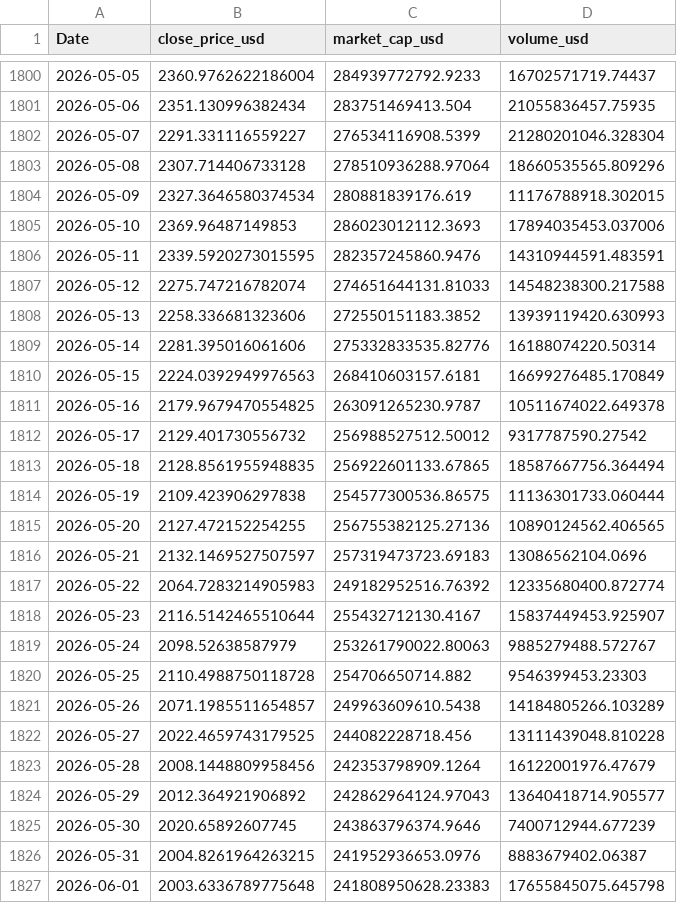
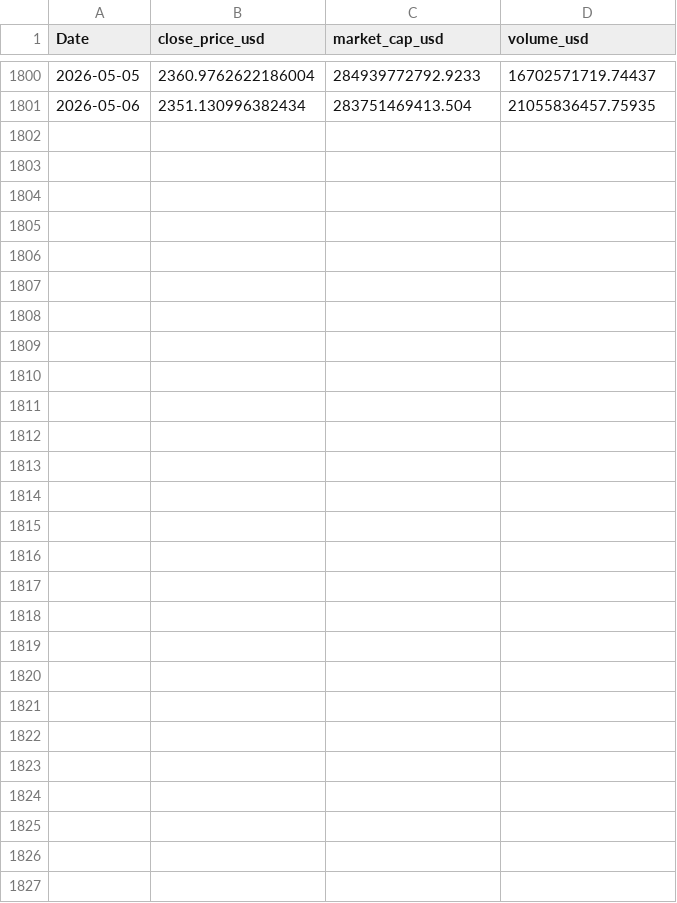
Before and after one commit to MAS364/AI_Crypto_Forecasting, a CSV file: data/processed/ethereum_clean.csv, drawn as a sheet; only a part is shown, gaps mark what is left out.

Commit message:
Fixed Google trend data collection

```diff
--- a/data/processed/ethereum_clean.csv
+++ b/data/processed/ethereum_clean.csv
@@ -1801,27 +1801 @@ Date,close_price_usd,market_cap_usd,volume_usd
 2026-05-06,2351.130996382434,283751469413.504,21055836457.75935
-2026-05-07,2291.331116559227,276534116908.5399,21280201046.328304
-2026-05-08,2307.714406733128,278510936288.97064,18660535565.809296
-2026-05-09,2327.3646580374534,280881839176.619,11176788918.302015
-2026-05-10,2369.96487149853,286023012112.3693,17894035453.037006
-2026-05-11,2339.5920273015595,282357245860.9476,14310944591.483591
-2026-05-12,2275.747216782074,274651644131.81033,14548238300.217588
-2026-05-13,2258.336681323606,272550151183.3852,13939119420.630993
-2026-05-14,2281.395016061606,275332833535.82776,16188074220.50314
-2026-05-15,2224.0392949976563,268410603157.6181,16699276485.170849
-2026-05-16,2179.9679470554825,263091265230.9787,10511674022.649378
-2026-05-17,2129.401730556732,256988527512.50012,9317787590.27542
-2026-05-18,2128.8561955948835,256922601133.67865,18587667756.364494
-2026-05-19,2109.423906297838,254577300536.86575,11136301733.060444
-2026-05-20,2127.472152254255,256755382125.27136,10890124562.406565
-2026-05-21,2132.1469527507597,257319473723.69183,13086562104.0696
-2026-05-22,2064.7283214905983,249182952516.76392,12335680400.872774
-2026-05-23,2116.5142465510644,255432712130.4167,15837449453.925907
-2026-05-24,2098.52638587979,253261790022.80063,9885279488.572767
-2026-05-25,2110.4988750118728,254706650714.882,9546399453.23303
-2026-05-26,2071.1985511654857,249963609610.5438,14184805266.103289
-2026-05-27,2022.4659743179525,244082228718.456,13111439048.810228
-2026-05-28,2008.1448809958456,242353798909.1264,16122001976.47679
-2026-05-29,2012.364921906892,242862964124.97043,13640418714.905577
-2026-05-30,2020.65892607745,243863796374.9646,7400712944.677239
-2026-05-31,2004.8261964263215,241952936653.0976,8883679402.06387
-2026-06-01,2003.6336789775648,241808950628.23383,17655845075.645798
```
Also changed, not shown: data/processed/bitcoin_clean.csv, data/processed/fear_greed_clean.csv, 14 other files.
